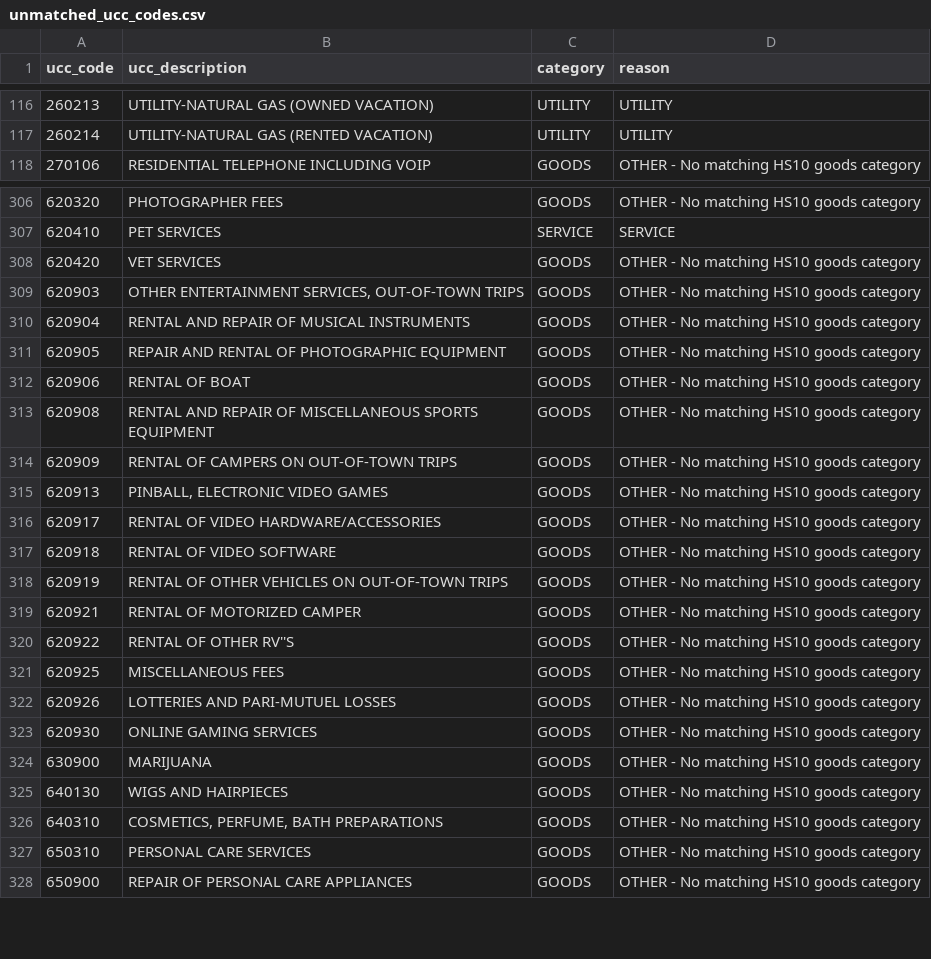
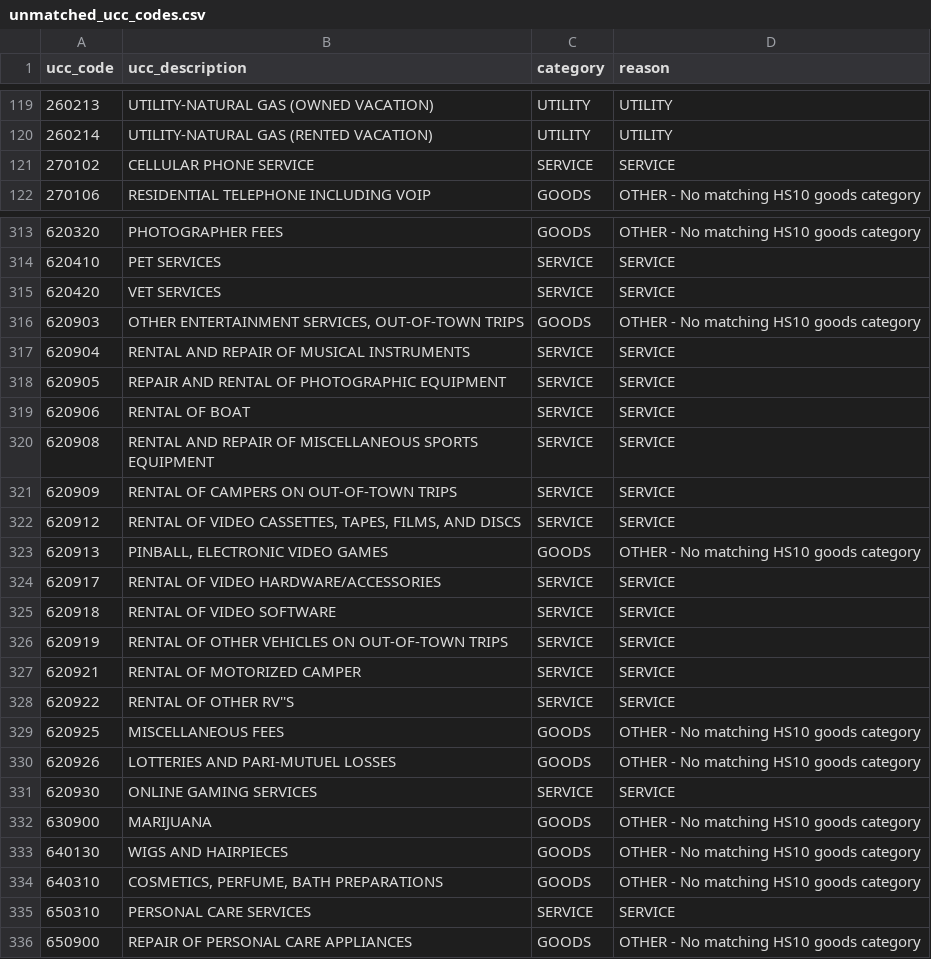
Before and after one commit to ulesnurav/Tariff_consumption_link, a CSV file: unmatched_ucc_codes.csv, drawn as a sheet; only a part is shown, gaps mark what is left out; the diff covers the shown part only.

```diff
--- a/unmatched_ucc_codes.csv
+++ b/unmatched_ucc_codes.csv
@@ -117,2 +120,3 @@ ucc_code,ucc_description,category,reason
 260214,UTILITY-NATURAL GAS (RENTED VACATION),UTILITY,UTILITY
+270102,CELLULAR PHONE SERVICE,SERVICE,SERVICE
 270106,RESIDENTIAL TELEPHONE INCLUDING VOIP,GOODS,OTHER - No matching HS10 goods category
@@ -307,18 +314,19 @@ ucc_code,ucc_description,category,reason
 620410,PET SERVICES,SERVICE,SERVICE
-620420,VET SERVICES,GOODS,OTHER - No matching HS10 goods category
+620420,VET SERVICES,SERVICE,SERVICE
 620903,"OTHER ENTERTAINMENT SERVICES, OUT-OF-TOWN TRIPS",GOODS,OTHER - No matching HS10 goods category
-620904,RENTAL AND REPAIR OF MUSICAL INSTRUMENTS,GOODS,OTHER - No matching HS10 goods category
-620905,REPAIR AND RENTAL OF PHOTOGRAPHIC EQUIPMENT,GOODS,OTHER - No matching HS10 goods category
-620906,RENTAL OF BOAT,GOODS,OTHER - No matching HS10 goods category
-620908,RENTAL AND REPAIR OF MISCELLANEOUS SPORTS EQUIPMENT,GOODS,OTHER - No matching HS10 goods category
-620909,RENTAL OF CAMPERS ON OUT-OF-TOWN TRIPS,GOODS,OTHER - No matching HS10 goods category
+620904,RENTAL AND REPAIR OF MUSICAL INSTRUMENTS,SERVICE,SERVICE
+620905,REPAIR AND RENTAL OF PHOTOGRAPHIC EQUIPMENT,SERVICE,SERVICE
+620906,RENTAL OF BOAT,SERVICE,SERVICE
+620908,RENTAL AND REPAIR OF MISCELLANEOUS SPORTS EQUIPMENT,SERVICE,SERVICE
+620909,RENTAL OF CAMPERS ON OUT-OF-TOWN TRIPS,SERVICE,SERVICE
+620912,"RENTAL OF VIDEO CASSETTES, TAPES, FILMS, AND DISCS",SERVICE,SERVICE
 620913,"PINBALL, ELECTRONIC VIDEO GAMES",GOODS,OTHER - No matching HS10 goods category
-620917,RENTAL OF VIDEO HARDWARE/ACCESSORIES,GOODS,OTHER - No matching HS10 goods category
-620918,RENTAL OF VIDEO SOFTWARE,GOODS,OTHER - No matching HS10 goods category
-620919,RENTAL OF OTHER VEHICLES ON OUT-OF-TOWN TRIPS,GOODS,OTHER - No matching HS10 goods category
-620921,RENTAL OF MOTORIZED CAMPER,GOODS,OTHER - No matching HS10 goods category
-620922,RENTAL OF OTHER RV''S,GOODS,OTHER - No matching HS10 goods category
+620917,RENTAL OF VIDEO HARDWARE/ACCESSORIES,SERVICE,SERVICE
+620918,RENTAL OF VIDEO SOFTWARE,SERVICE,SERVICE
+620919,RENTAL OF OTHER VEHICLES ON OUT-OF-TOWN TRIPS,SERVICE,SERVICE
+620921,RENTAL OF MOTORIZED CAMPER,SERVICE,SERVICE
+620922,RENTAL OF OTHER RV''S,SERVICE,SERVICE
 620925,MISCELLANEOUS FEES,GOODS,OTHER - No matching HS10 goods category
 620926,LOTTERIES AND PARI-MUTUEL LOSSES,GOODS,OTHER - No matching HS10 goods category
-620930,ONLINE GAMING SERVICES,GOODS,OTHER - No matching HS10 goods category
+620930,ONLINE GAMING SERVICES,SERVICE,SERVICE
 630900,MARIJUANA,GOODS,OTHER - No matching HS10 goods category
@@ -326,3 +334,3 @@ ucc_code,ucc_description,category,reason
 640310,"COSMETICS, PERFUME, BATH PREPARATIONS",GOODS,OTHER - No matching HS10 goods category
-650310,PERSONAL CARE SERVICES,GOODS,OTHER - No matching HS10 goods category
+650310,PERSONAL CARE SERVICES,SERVICE,SERVICE
 650900,REPAIR OF PERSONAL CARE APPLIANCES,GOODS,OTHER - No matching HS10 goods category
```
Also changed, not shown: 7 added rows and 70 edited cells elsewhere in this file, 5 other files.
